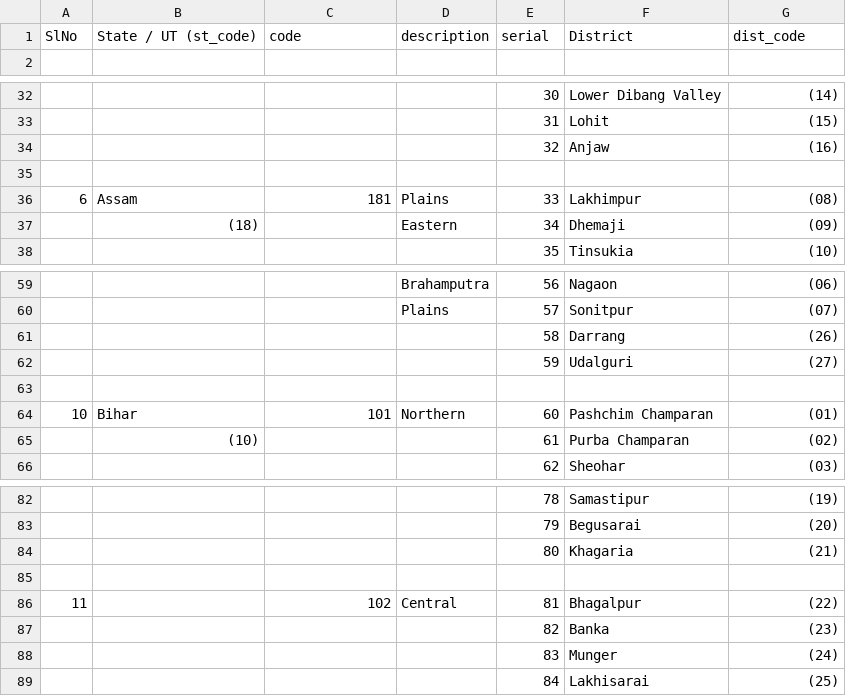
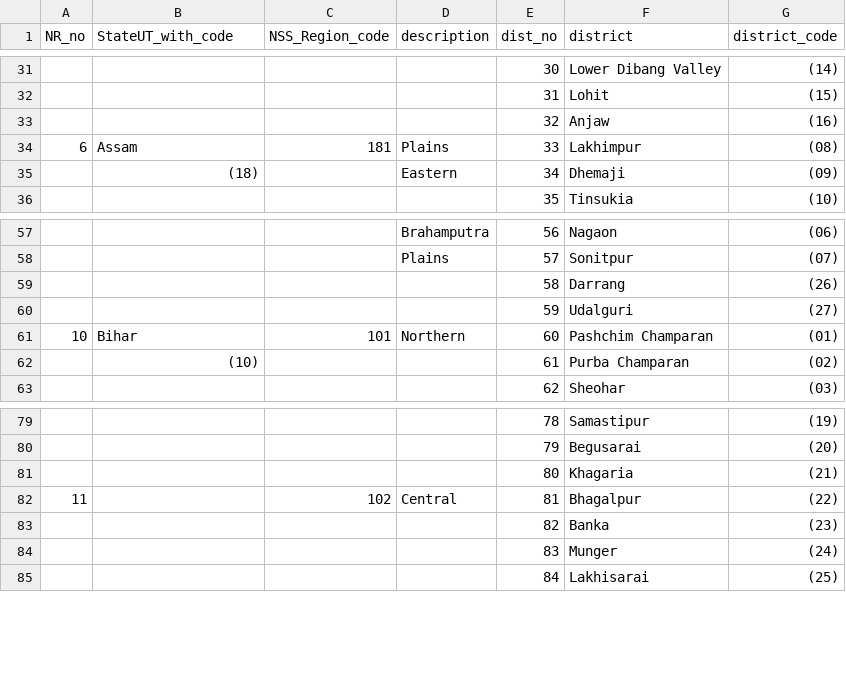
Before and after one commit to deepayan/mmdh, a CSV file: data/NSS_regions_75.csv, drawn as a sheet; only a part is shown, gaps mark what is left out; removed rows and columns are numbered as before the commit, all else as after; the diff names each change by its address in the sheet, - before the commit and + after, or states it on an @@ line.

```diff
--- a/data/NSS_regions_75.csv
+++ b/data/NSS_regions_75.csv
-row 1: SlNo | State / UT (st_code) | code | description | serial | District | dist_code
-row 1: (empty)
+row 1: NR_no | StateUT_with_code | NSS_Region_code | description | dist_no | district | district_code
-row 35: (empty)
-row 63: (empty)
-row 85: (empty)
```
Also changed, not shown: data/NSS_regions_HCES_2224.csv, 4 other files.
